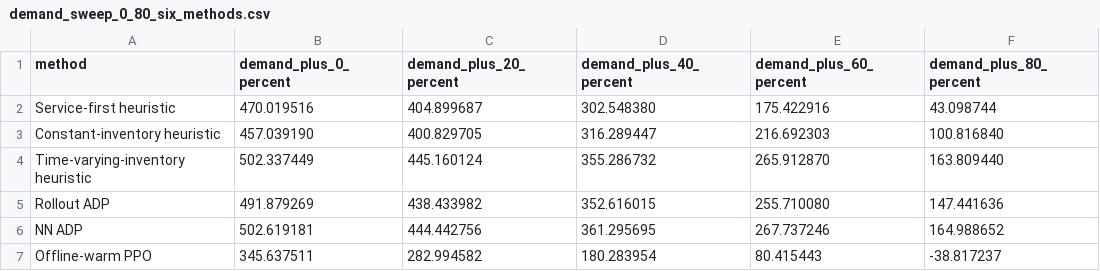
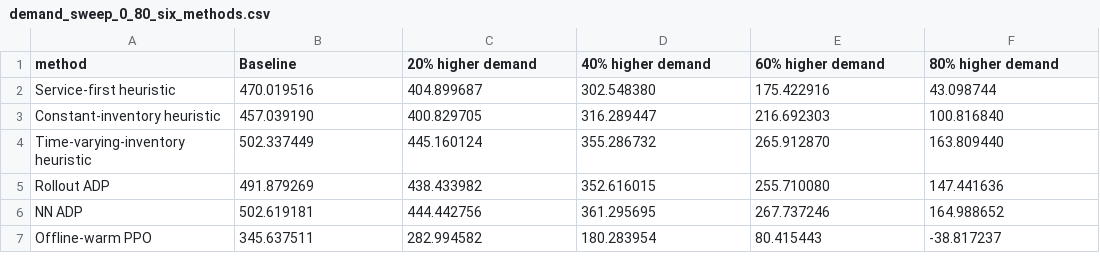
Before and after one commit to dxzz123/RL-Project, a CSV file: docs/results/demand_sweep_0_80_six_methods.csv, drawn as a sheet.

Commit message:
Label demand levels clearly in docs/results/demand_sweep_0_80_six_methods.csv

```diff
--- a/docs/results/demand_sweep_0_80_six_methods.csv
+++ b/docs/results/demand_sweep_0_80_six_methods.csv
@@ -1,2 +1,2 @@
-method,demand_plus_0_percent,demand_plus_20_percent,demand_plus_40_percent,demand_plus_60_percent,demand_plus_80_percent
+method,Baseline,20% higher demand,40% higher demand,60% higher demand,80% higher demand
 Service-first heuristic,470.019516,404.899687,302.548380,175.422916,43.098744
```
